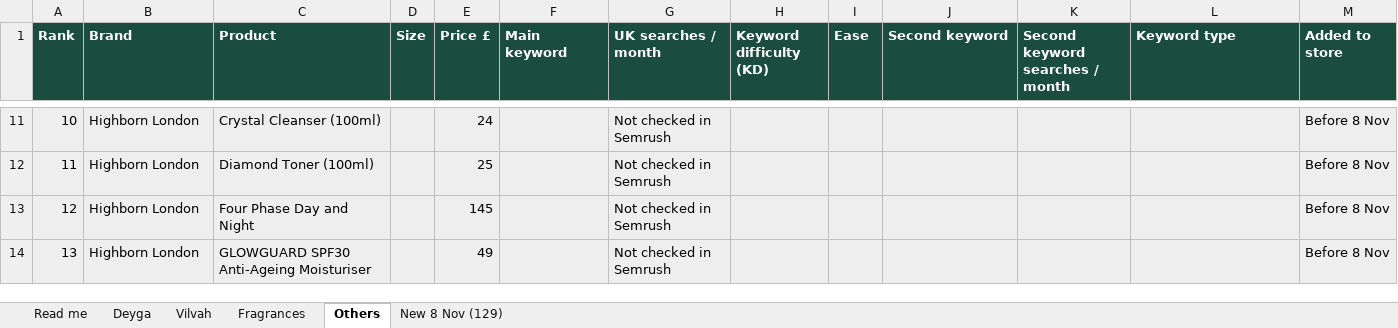
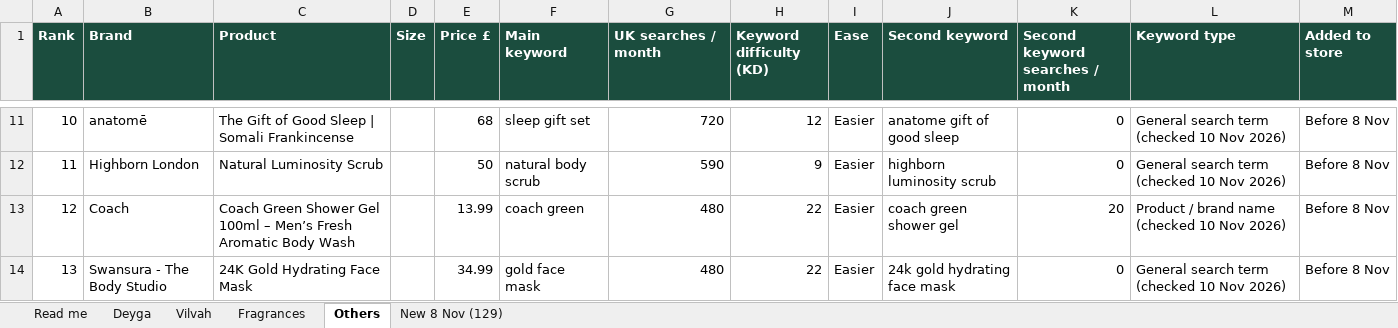
Before and after one commit to lpheavydeals/swansura, an Excel workbook: docs/seo/Swansura_Products_by_Search_Volume_FINAL_2026-11-10.xlsx, sheet Others, drawn as a sheet; only a part is shown, gaps mark what is left out; values as stored, in another font and other column widths than the file's, no borders; the diff covers the shown part only; the diff names each change by its address in the sheet, - before the commit and + after, or states it on an @@ line.

```diff
--- a/docs/seo/Swansura_Products_by_Search_Volume_FINAL_2026-11-10.xlsx (sheet Others)
+++ b/docs/seo/Swansura_Products_by_Search_Volume_FINAL_2026-11-10.xlsx (sheet Others)
-A11:M14 fill: #EEEEEE
+A11:M14 fill: none
-B11 (Brand): Highborn London
+B11 (Brand): anatomē
-C11 (Product): Crystal Cleanser (100ml)
+C11 (Product): The Gift of Good Sleep | Somali Frankincense
-E11 (Price £): 24
+E11 (Price £): 68
-F11 (Main keyword): (empty)
+F11 (Main keyword): sleep gift set
-G11 (UK searches / month): Not checked in Semrush
+G11 (UK searches / month): 720
-H11 (Keyword difficulty (KD)): (empty)
+H11 (Keyword difficulty (KD)): 12
-I11:I14 (Ease): (empty)
+I11:I14 (Ease): Easier
-J11 (Second keyword): (empty)
+J11 (Second keyword): anatome gift of good sleep
-K11:K12 (Second keyword searches / month): (empty)
+K11:K12 (Second keyword searches / month): 0
-L11:L12 (Keyword type): (empty)
+L11:L12 (Keyword type): General search term (checked 10 Nov 2026)
-C12 (Product): Diamond Toner (100ml)
+C12 (Product): Natural Luminosity Scrub
-E12 (Price £): 25
+E12 (Price £): 50
-F12 (Main keyword): (empty)
+F12 (Main keyword): natural body scrub
-G12 (UK searches / month): Not checked in Semrush
+G12 (UK searches / month): 590
-H12 (Keyword difficulty (KD)): (empty)
+H12 (Keyword difficulty (KD)): 9
-J12 (Second keyword): (empty)
+J12 (Second keyword): highborn luminosity scrub
-B13 (Brand): Highborn London
+B13 (Brand): Coach
-C13 (Product): Four Phase Day and Night
+C13 (Product): Coach Green Shower Gel 100ml – Men’s Fresh Aromatic Body Wash
-E13 (Price £): 145
+E13 (Price £): 13.99
-F13 (Main keyword): (empty)
+F13 (Main keyword): coach green
-G13:G14 (UK searches / month): Not checked in Semrush
+G13:G14 (UK searches / month): 480
-H13:H14 (Keyword difficulty (KD)): (empty)
+H13:H14 (Keyword difficulty (KD)): 22
-J13 (Second keyword): (empty)
+J13 (Second keyword): coach green shower gel
-K13 (Second keyword searches / month): (empty)
+K13 (Second keyword searches / month): 20
-L13 (Keyword type): (empty)
+L13 (Keyword type): Product / brand name (checked 10 Nov 2026)
-B14 (Brand): Highborn London
+B14 (Brand): Swansura - The Body Studio
-C14 (Product): GLOWGUARD SPF30 Anti-Ageing Moisturiser
+C14 (Product): 24K Gold Hydrating Face Mask
-E14 (Price £): 49
+E14 (Price £): 34.99
-F14 (Main keyword): (empty)
+F14 (Main keyword): gold face mask
-J14 (Second keyword): (empty)
+J14 (Second keyword): 24k gold hydrating face mask
-K14 (Second keyword searches / month): (empty)
+K14 (Second keyword searches / month): 0
-L14 (Keyword type): (empty)
+L14 (Keyword type): General search term (checked 10 Nov 2026)
```
Also changed, not shown: 329 edited cells and cell formats elsewhere in this sheet, sheet Read me, 3 other files.
